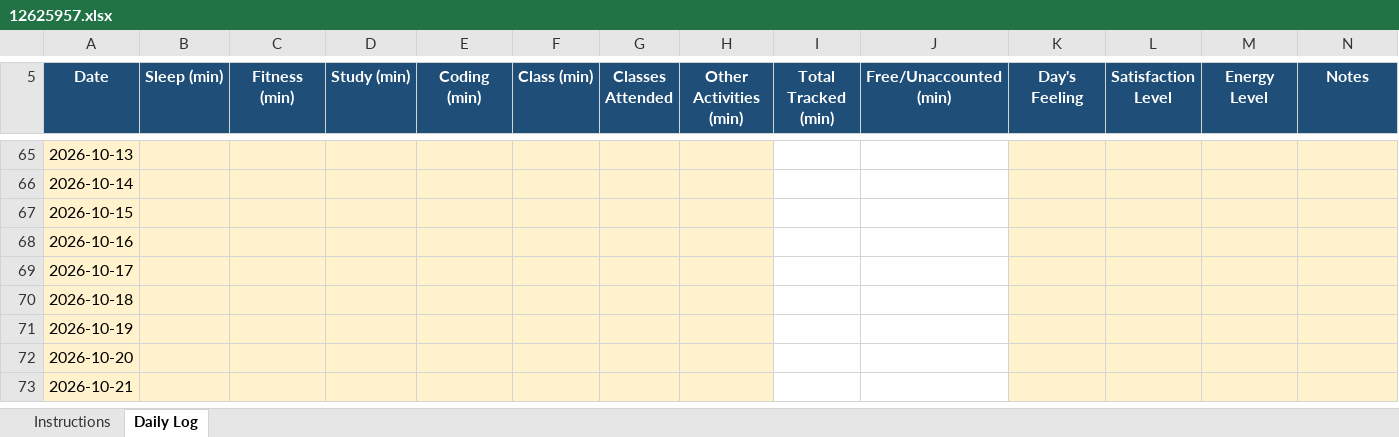
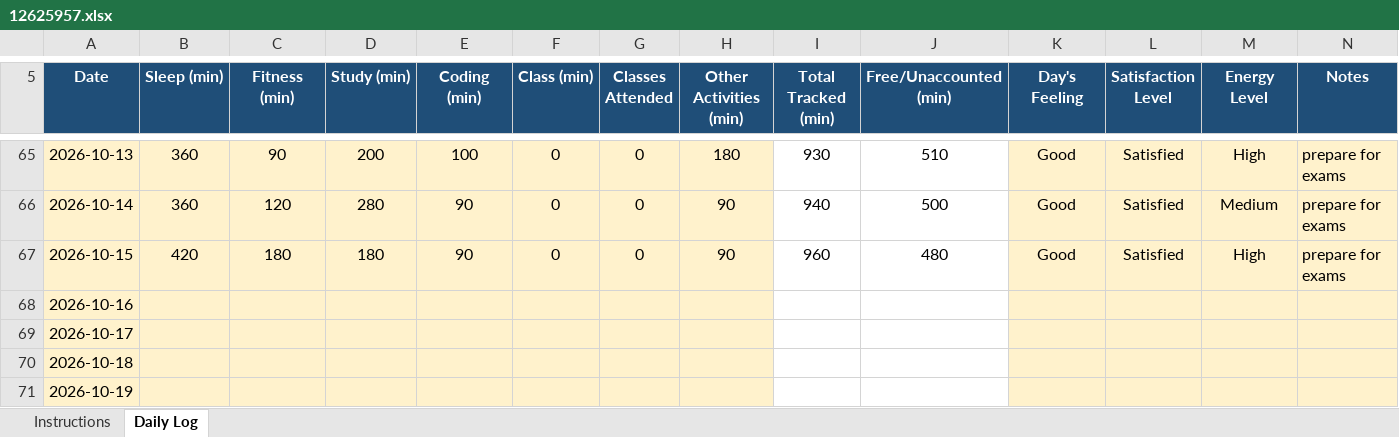
Before and after one commit to TanuSharma2004-tech/CAP776-Daily-work, an Excel workbook: 12625957.xlsx, sheet Daily Log, drawn as a sheet; only a part is shown, gaps mark what is left out; the shorter side is filled out with more unchanged rows; values as stored, in another font and other column widths than the file's, no borders; conditional formats not drawn; the diff covers the shown part only; the diff names each change by its address in the sheet, - before the commit and + after, or states it on an @@ line.

Commit message:
Add files via upload

```diff
--- a/12625957.xlsx (sheet Daily Log)
+++ b/12625957.xlsx (sheet Daily Log)
-B65:B66 (Sleep (min)): (empty)
+B65:B66 (Sleep (min)): 360
-C65 (Fitness (min)): (empty)
+C65 (Fitness (min)): 90
-D65 (Study (min)): (empty)
+D65 (Study (min)): 200
-E65 (Coding (min)): (empty)
+E65 (Coding (min)): 100
-F65:F67 (Class (min)): (empty)
+F65:F67 (Class (min)): 0
-G65:G67 (Classes Attended): (empty)
+G65:G67 (Classes Attended): 0
-H65 (Other Activities (min)): (empty)
+H65 (Other Activities (min)): 180
-I65 (Total Tracked (min)): (empty)
+I65 (Total Tracked (min)): 930
-J65 (Free/Unaccounted (min)): (empty)
+J65 (Free/Unaccounted (min)): 510
-K65:K67 (Day's Feeling): (empty)
+K65:K67 (Day's Feeling): Good
-L65:L67 (Satisfaction Level): (empty)
+L65:L67 (Satisfaction Level): Satisfied
-M65 (Energy Level): (empty)
+M65 (Energy Level): High
-N65:N67 (Notes): (empty)
+N65:N67 (Notes): prepare for exams
-C66 (Fitness (min)): (empty)
+C66 (Fitness (min)): 120
-D66 (Study (min)): (empty)
+D66 (Study (min)): 280
-E66:E67 (Coding (min)): (empty)
+E66:E67 (Coding (min)): 90
-H66:H67 (Other Activities (min)): (empty)
+H66:H67 (Other Activities (min)): 90
-I66 (Total Tracked (min)): (empty)
+I66 (Total Tracked (min)): 940
-J66 (Free/Unaccounted (min)): (empty)
+J66 (Free/Unaccounted (min)): 500
-M66 (Energy Level): (empty)
+M66 (Energy Level): Medium
-B67 (Sleep (min)): (empty)
+B67 (Sleep (min)): 420
-C67 (Fitness (min)): (empty)
+C67 (Fitness (min)): 180
-D67 (Study (min)): (empty)
+D67 (Study (min)): 180
-I67 (Total Tracked (min)): (empty)
+I67 (Total Tracked (min)): 960
-J67 (Free/Unaccounted (min)): (empty)
+J67 (Free/Unaccounted (min)): 480
-M67 (Energy Level): (empty)
+M67 (Energy Level): High
```
Also changed, not shown: 26 edited cells elsewhere in this sheet.
